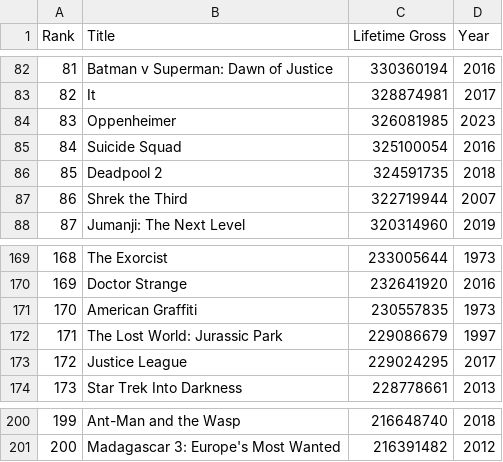
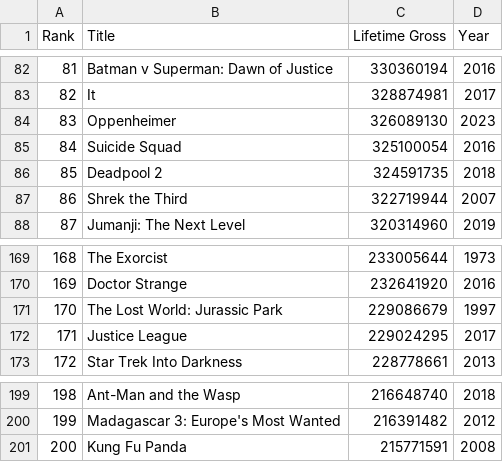
Before and after one commit to spabalate/2023_movies, a CSV file: goat_movies.csv, drawn as a sheet; only a part is shown, gaps mark what is left out; removed rows and columns are numbered as before the commit, all else as after; the diff names each change by its address in the sheet, - before the commit and + after, or states it on an @@ line.

```diff
--- a/goat_movies.csv
+++ b/goat_movies.csv
-C84 (Lifetime Gross): 326081985
+C84 (Lifetime Gross): 326089130
-row 171: 170 | American Graffiti | 230557835 | 1973
@@ column A (Rank) renumbered between rows 171 and 200 @@
+row 201: 200 | Kung Fu Panda | 215771591 | 2008
```
Also changed, not shown: top_movies_2023.csv, 2 other files.
